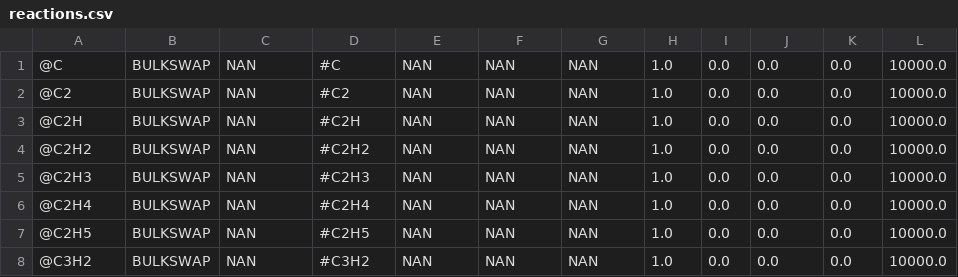
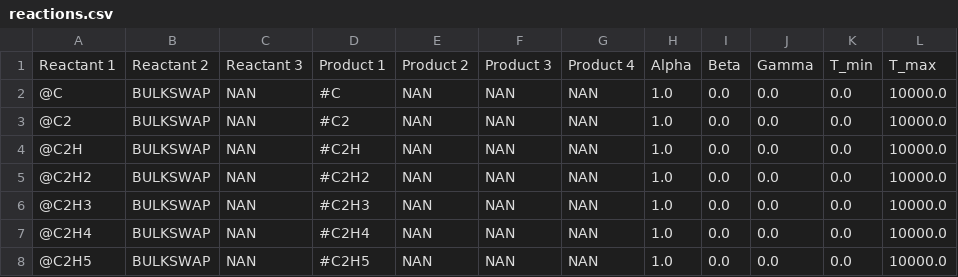
Before and after one commit to uclchem/UCLCHEM, a CSV file: src/reactions.csv, drawn as a sheet; only a part is shown; the shorter side is filled out with more unchanged rows; the diff names each change by its address in the sheet, - before the commit and + after, or states it on an @@ line.

```diff
--- a/src/reactions.csv
+++ b/src/reactions.csv
+row 1: Reactant 1 | Reactant 2 | Reactant 3 | Product 1 | Product 2 | Product 3 | Product 4 | Alpha | Beta | Gamma | T_min | T_max
```
Also changed, not shown: src/species.csv, 28 other files.
